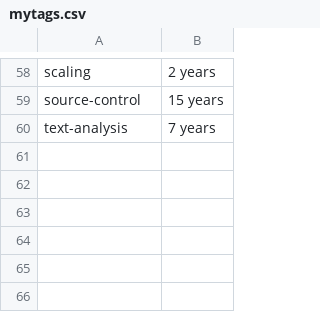
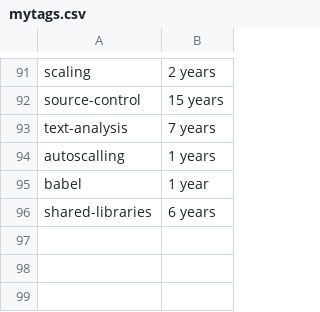
Before and after one commit to remotejob/gojobextractor, a CSV file: mytags.csv, drawn as a sheet; only a part is shown, gaps mark what is left out; addresses are those after the commit; the diff covers the shown part only; the diff names each change by its address in the sheet, - before the commit and + after, or states it on an @@ line.

```diff
--- a/mytags.csv
+++ b/mytags.csv
-row 94: (empty)
+row 94: autoscalling | 1 years
-row 95: (empty)
+row 95: babel | 1 year
-row 96: (empty)
+row 96: shared-libraries | 6 years
```
Also changed, not shown: 33 added rows elsewhere in this file, notmytags.csv, 1 other file.
